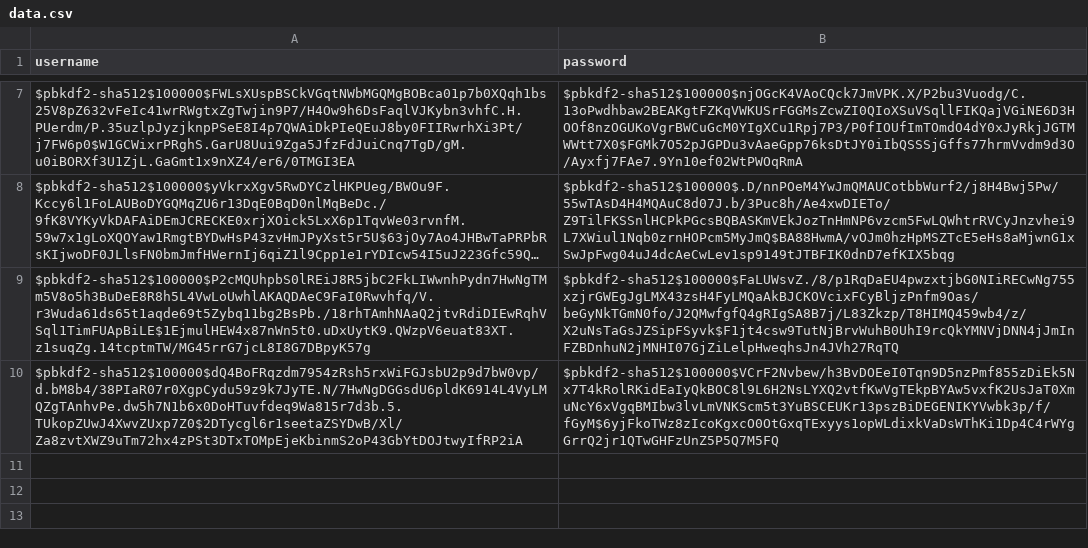
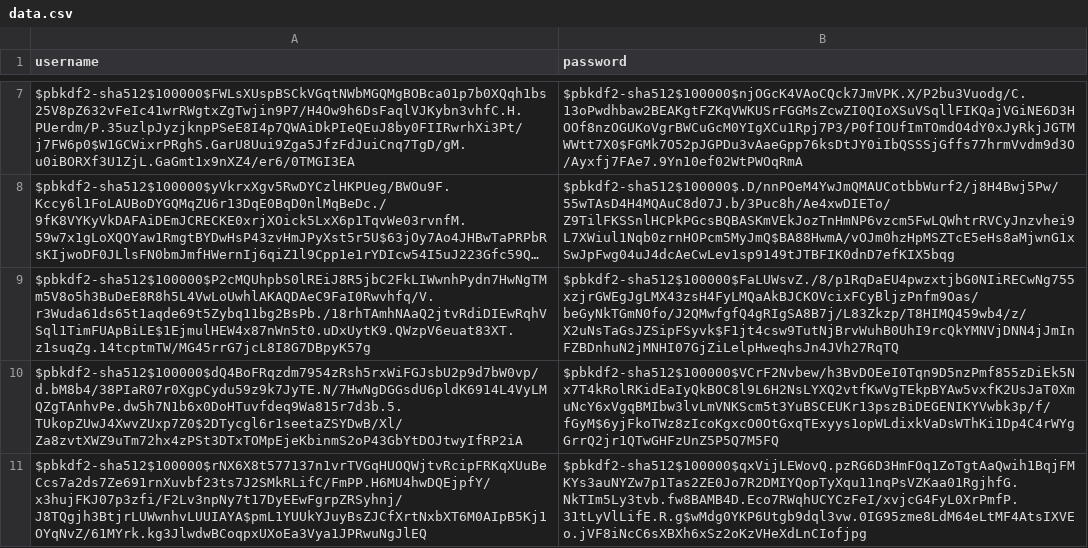
Before and after one commit to analyzeninvest/login-using-hash-in-python, a CSV file: data.csv, drawn as a sheet; only a part is shown, gaps mark what is left out; long unchanged cells end in ….

Commit message:
EP 03

```diff
--- a/data.csv
+++ b/data.csv
@@ -10 +10,2 @@ $pbkdf2-sha512$100000$P2cMQUhpbS0lREiJ8R5jbC2FkLIWwnhPydn7HwNgTMm5V8o5h3BuDeE8R8
 $pbkdf2-sha512$100000$dQ4BoFRqzdm7954zRsh5rxWiFGJsbU2p9d7bW0vp/d.bM8b4/38PIaR07r0XgpCydu59z9k7JyTE.N/7HwNgDGGsdU6pldK6914L4VyLMQZgTAnhvPe.dw5h7N1b6x0DoHTuvfdeq9Wa815r7d3b.5.TUkopZUwJ4XwvZUxp7Z0$2DTycgl6r1seetaZSYDwB/Xl/Za8zvtXWZ9uTm72hx4zPSt3DTxTOMpEjeKbinmS2oP43GbYtDOJtwyIfRP2iA,$pbkdf2-sha512$100000$VCrF2Nvbew/h3BvDOEeI0Tqn9D5nzPmf855zDiEk5Nx7T4kRolRKidEaIyQkBOC8l9L6H2NsLYXQ2vtfKwVgTEkpBYAw5vxfK2UsJaT0XmuNcY6xVgqBMIbw3lvLmVNKScm5t3YuBSCEUKr13pszBiDEGENIKYVwbk3p/f/fGyM$6yjFkoTWz8zIcoKgxcO0OtGxqTExyys1opWLdixkVaDsWThKi1Dp4C4rWYgGrrQ2jr1QTwGHFzUnZ5P5Q7M5FQ
+$pbkdf2-sha512$100000$rNX6X8t577137n1vrTVGqHUOQWjtvRcipFRKqXUuBeCcs7a2ds7Ze691rnXuvbf23ts7J2SMkRLifC/FmPP.H6MU4hwDQEjpfY/x3hujFKJ07p3zfi/F2Lv3npNy7t17DyEEwFgrpZRSyhnj/J8TQgjh3BtjrLUWwnhvLUUIAYA$pmL1YUUkYJuyBsZJCfXrtNxbXT6M0AIpB5Kj1OYqNvZ/61MYrk.kg3JlwdwBCoqpxUXoEa3Vya1JPRwuNgJlEQ,$pbkdf2-sha512$100000$qxVijLEWovQ.pzRG6D3HmFOq1ZoTgtAaQwih1BqjFMKYs3auNYZw7p1Tas2ZE0Jo7R2DMIYQopTyXqu11nqPsVZKaa01RgjhfG.NkTIm5Ly3tvb.fw8BAMB4D.Eco7RWqhUCYCzFeI/xvjcG4FyL0XrPmfP.31tLyVlLifE.R.g$wMdg0YKP6Utgb9dql3vw.0IG95zme8LdM64eLtMF4AtsIXVEo.jVF8iNcC6sXBXh6xSz2oKzVHeXdLnCIofjpg
```
